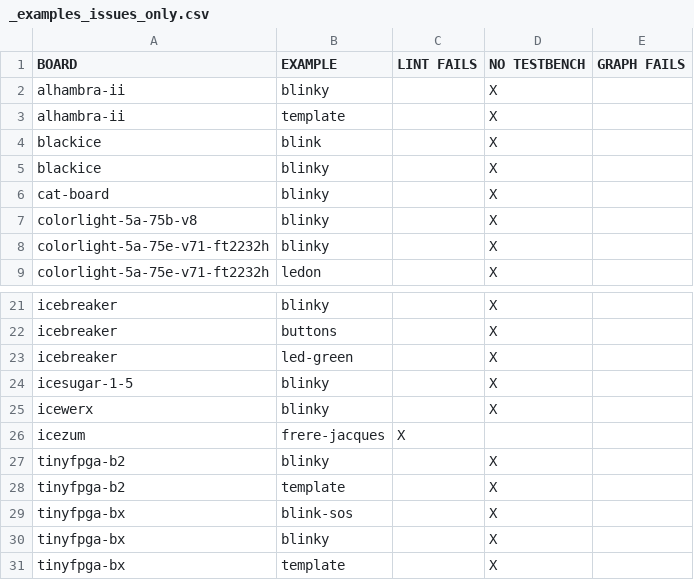
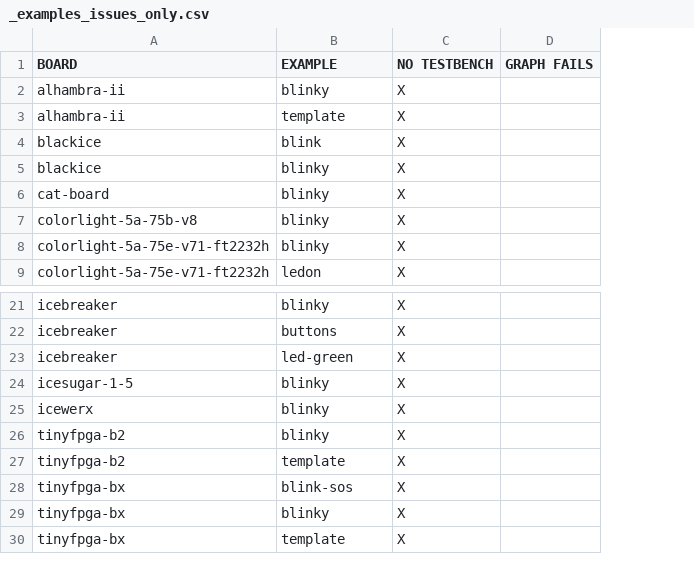
Before and after one commit to FPGAwars/apio-examples, a CSV file: _examples_issues_only.csv, drawn as a sheet; only a part is shown, gaps mark what is left out; the diff names each change by its address in the sheet, - before the commit and + after, or states it on an @@ line.

Commit message:
Fixed lint errors in an example. Per https://github.com/FPGAwars/apio/issues/489

```diff
--- a/_examples_issues_only.csv
+++ b/_examples_issues_only.csv
-column C (LINT FAILS), empty
-row 26: icezum | frere-jacques | X
```
Also changed, not shown: _examples_full.csv, 1 other file.
